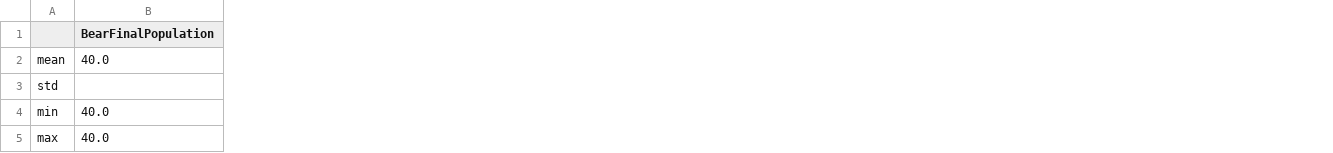
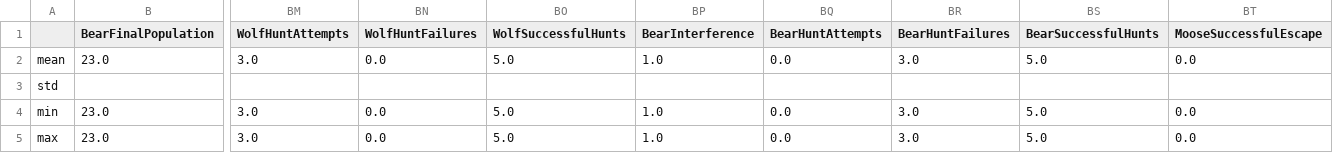
Before and after one commit to DeRo9/Simulating-an-ecosystem---Kandidatarbete-2026, a CSV file: Analysis/output/summary_overall.csv, drawn as a sheet; only a part is shown, gaps mark what is left out; the diff covers the shown part only; the diff names each change by its address in the sheet, - before the commit and + after, or states it on an @@ line.

```diff
--- a/Analysis/output/summary_overall.csv
+++ b/Analysis/output/summary_overall.csv
+column BM (WolfHuntAttempts), rows 2-5: 3.0 |  | 3.0 | 3.0
+column BN (WolfHuntFailures), rows 2-5: 0.0 |  | 0.0 | 0.0
+column BO (WolfSuccessfulHunts), rows 2-5: 5.0 |  | 5.0 | 5.0
+column BP (BearInterference), rows 2-5: 1.0 |  | 1.0 | 1.0
+column BQ (BearHuntAttempts), rows 2-5: 0.0 |  | 0.0 | 0.0
+column BR (BearHuntFailures), rows 2-5: 3.0 |  | 3.0 | 3.0
+column BS (BearSuccessfulHunts), rows 2-5: 5.0 |  | 5.0 | 5.0
+column BT (MooseSuccessfulEscape), rows 2-5: 0.0 |  | 0.0 | 0.0
-B2 (BearFinalPopulation): 40.0
+B2 (BearFinalPopulation): 23.0
-B4:B5 (BearFinalPopulation): 40.0
+B4:B5 (BearFinalPopulation): 23.0
```
Also changed, not shown: 150 edited cells elsewhere in this file, Analysis/output/all_runs_combined.csv, Analysis/output/summary_by_scenario.csv, 19 other files.
